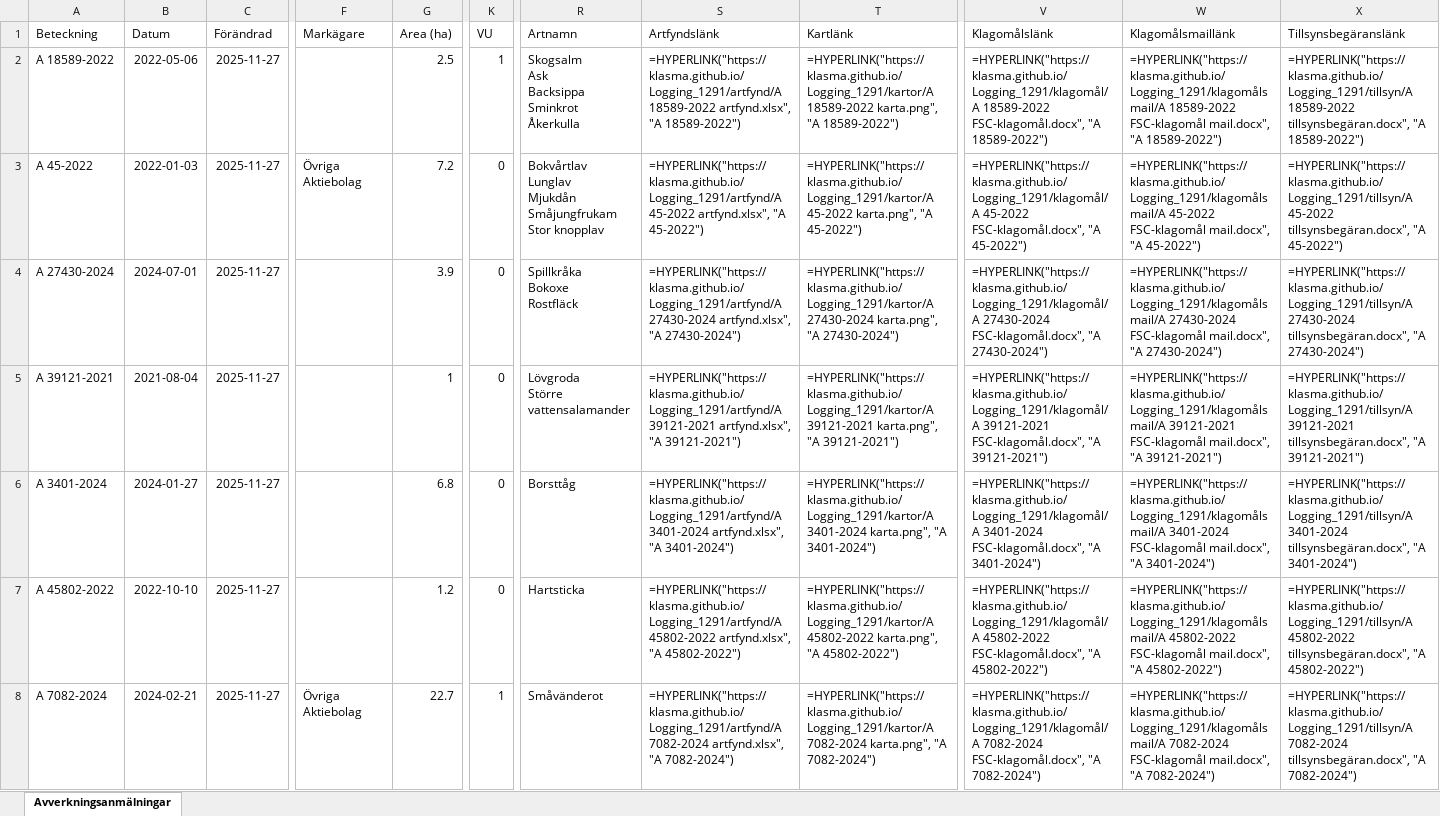
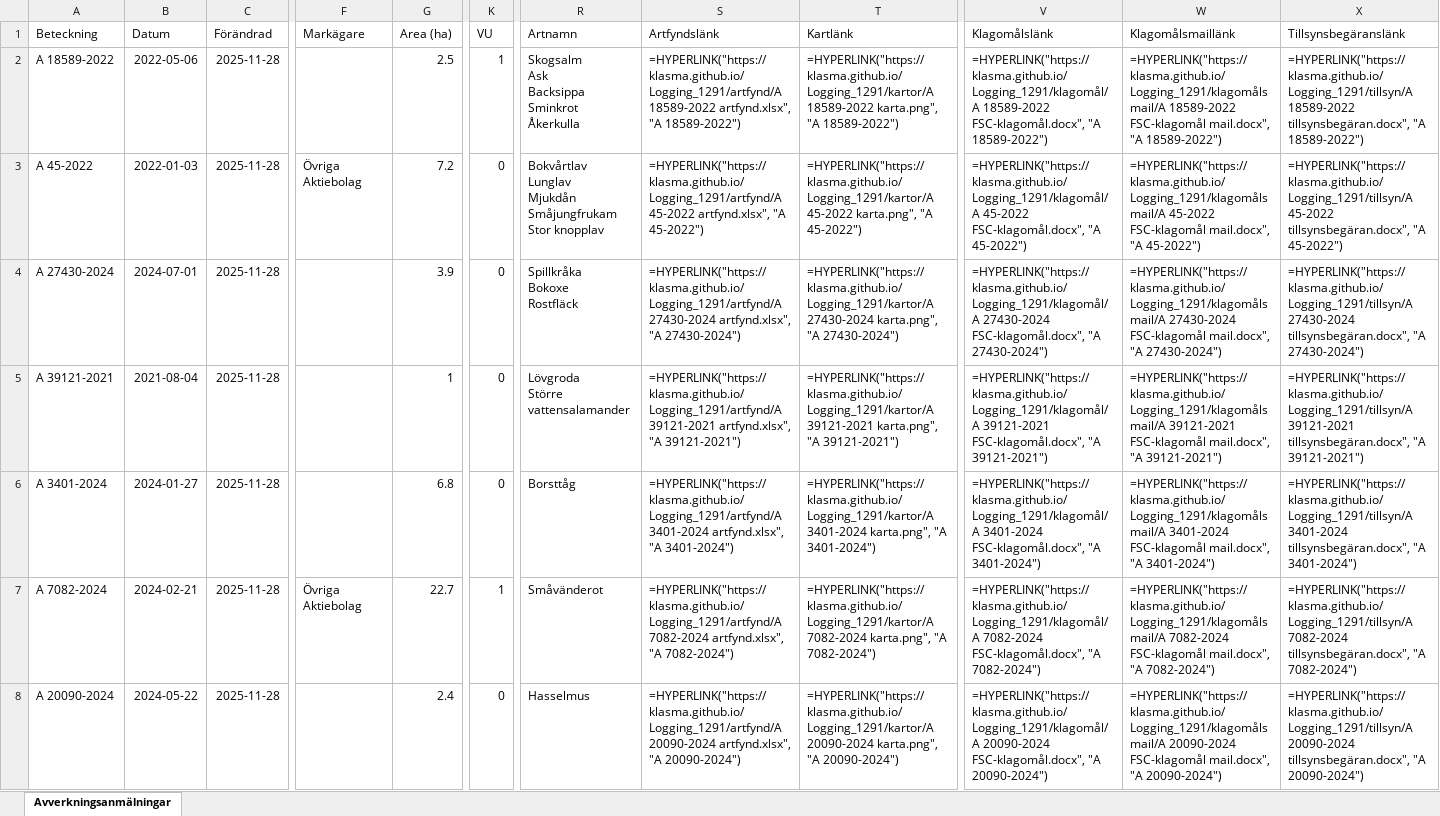
Before and after one commit to klasma/Logging_1291, an Excel workbook: Översikt SIMRISHAMN.xlsx, sheet Avverkningsanmälningar, drawn as a sheet; only a part is shown, gaps mark what is left out; values as stored, in another font and other column widths than the file's, no borders; formulas without a stored value are shown as written; the diff covers the shown part only; the diff names each change by its address in the sheet, - before the commit and + after, or states it on an @@ line.

```diff
--- a/Översikt SIMRISHAMN.xlsx (sheet Avverkningsanmälningar)
+++ b/Översikt SIMRISHAMN.xlsx (sheet Avverkningsanmälningar)
-C2:C8 (Förändrad): 2025-11-27
+C2:C8 (Förändrad): 2025-11-28
-A7 (Beteckning): A 45802-2022
+A7 (Beteckning): A 7082-2024
-B7 (Datum): 2022-10-10
+B7 (Datum): 2024-02-21
-F7 (Markägare): (empty)
+F7 (Markägare): Övriga Aktiebolag
-G7 (Area (ha)): 1.2
+G7 (Area (ha)): 22.7
-K7 (VU): 0
+K7 (VU): 1
-R7 (Artnamn): Hartsticka
+R7 (Artnamn): Småvänderot
-S7 (Artfyndslänk): =HYPERLINK("https://klasma.github.io/Logging_1291/artfynd/A 45802-2022 artfynd.xlsx", "A 45802-2022")
+S7 (Artfyndslänk): =HYPERLINK("https://klasma.github.io/Logging_1291/artfynd/A 7082-2024 artfynd.xlsx", "A 7082-2024")
-T7 (Kartlänk): =HYPERLINK("https://klasma.github.io/Logging_1291/kartor/A 45802-2022 karta.png", "A 45802-2022")
+T7 (Kartlänk): =HYPERLINK("https://klasma.github.io/Logging_1291/kartor/A 7082-2024 karta.png", "A 7082-2024")
-V7 (Klagomålslänk): =HYPERLINK("https://klasma.github.io/Logging_1291/klagomål/A 45802-2022 FSC-klagomål.docx", "A 45802-2022")
+V7 (Klagomålslänk): =HYPERLINK("https://klasma.github.io/Logging_1291/klagomål/A 7082-2024 FSC-klagomål.docx", "A 7082-2024")
-W7 (Klagomålsmaillänk): =HYPERLINK("https://klasma.github.io/Logging_1291/klagomålsmail/A 45802-2022 FSC-klagomål mail.docx", "A 45802-2022")
+W7 (Klagomålsmaillänk): =HYPERLINK("https://klasma.github.io/Logging_1291/klagomålsmail/A 7082-2024 FSC-klagomål mail.docx", "A 7082-2024")
-X7 (Tillsynsbegäranslänk): =HYPERLINK("https://klasma.github.io/Logging_1291/tillsyn/A 45802-2022 tillsynsbegäran.docx", "A 45802-2022")
+X7 (Tillsynsbegäranslänk): =HYPERLINK("https://klasma.github.io/Logging_1291/tillsyn/A 7082-2024 tillsynsbegäran.docx", "A 7082-2024")
-A8 (Beteckning): A 7082-2024
+A8 (Beteckning): A 20090-2024
-B8 (Datum): 2024-02-21
+B8 (Datum): 2024-05-22
-F8 (Markägare): Övriga Aktiebolag
+F8 (Markägare): (empty)
-G8 (Area (ha)): 22.7
+G8 (Area (ha)): 2.4
-K8 (VU): 1
+K8 (VU): 0
-R8 (Artnamn): Småvänderot
+R8 (Artnamn): Hasselmus
-S8 (Artfyndslänk): =HYPERLINK("https://klasma.github.io/Logging_1291/artfynd/A 7082-2024 artfynd.xlsx", "A 7082-2024")
+S8 (Artfyndslänk): =HYPERLINK("https://klasma.github.io/Logging_1291/artfynd/A 20090-2024 artfynd.xlsx", "A 20090-2024")
-T8 (Kartlänk): =HYPERLINK("https://klasma.github.io/Logging_1291/kartor/A 7082-2024 karta.png", "A 7082-2024")
+T8 (Kartlänk): =HYPERLINK("https://klasma.github.io/Logging_1291/kartor/A 20090-2024 karta.png", "A 20090-2024")
-V8 (Klagomålslänk): =HYPERLINK("https://klasma.github.io/Logging_1291/klagomål/A 7082-2024 FSC-klagomål.docx", "A 7082-2024")
+V8 (Klagomålslänk): =HYPERLINK("https://klasma.github.io/Logging_1291/klagomål/A 20090-2024 FSC-klagomål.docx", "A 20090-2024")
-W8 (Klagomålsmaillänk): =HYPERLINK("https://klasma.github.io/Logging_1291/klagomålsmail/A 7082-2024 FSC-klagomål mail.docx", "A 7082-2024")
+W8 (Klagomålsmaillänk): =HYPERLINK("https://klasma.github.io/Logging_1291/klagomålsmail/A 20090-2024 FSC-klagomål mail.docx", "A 20090-2024")
-X8 (Tillsynsbegäranslänk): =HYPERLINK("https://klasma.github.io/Logging_1291/tillsyn/A 7082-2024 tillsynsbegäran.docx", "A 7082-2024")
+X8 (Tillsynsbegäranslänk): =HYPERLINK("https://klasma.github.io/Logging_1291/tillsyn/A 20090-2024 tillsynsbegäran.docx", "A 20090-2024")
```
Also changed, not shown: 389 edited cells elsewhere in this sheet, artfynd/A 18589-2022 artfynd.xlsx, artfynd/A 27430-2024 artfynd.xlsx, 45 other files.
